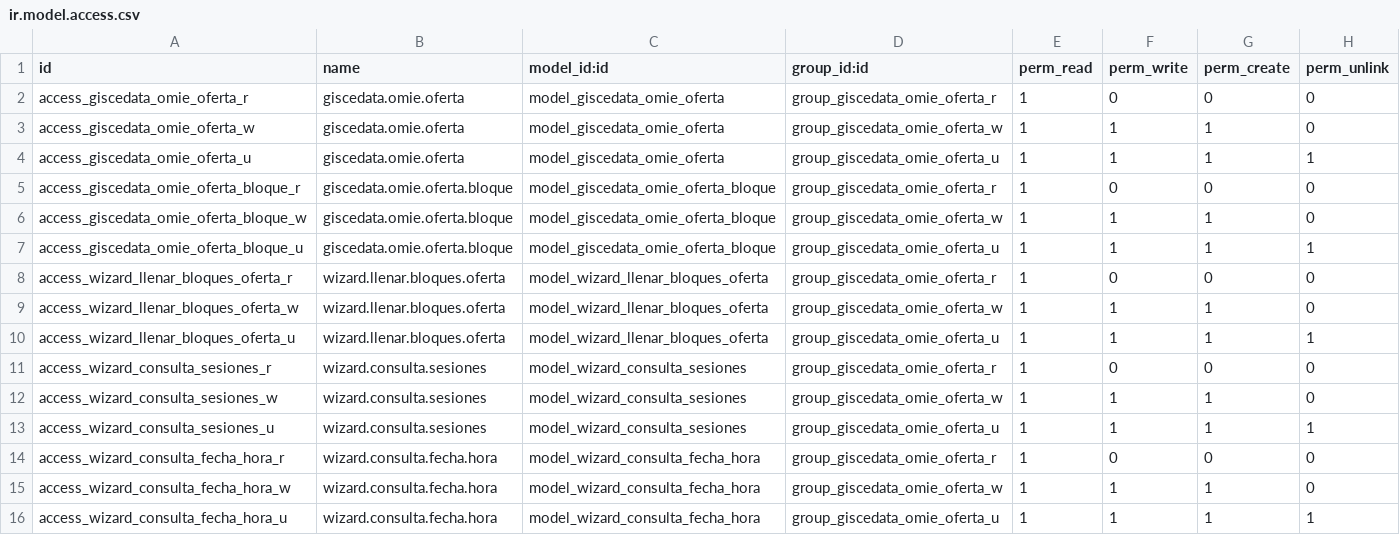
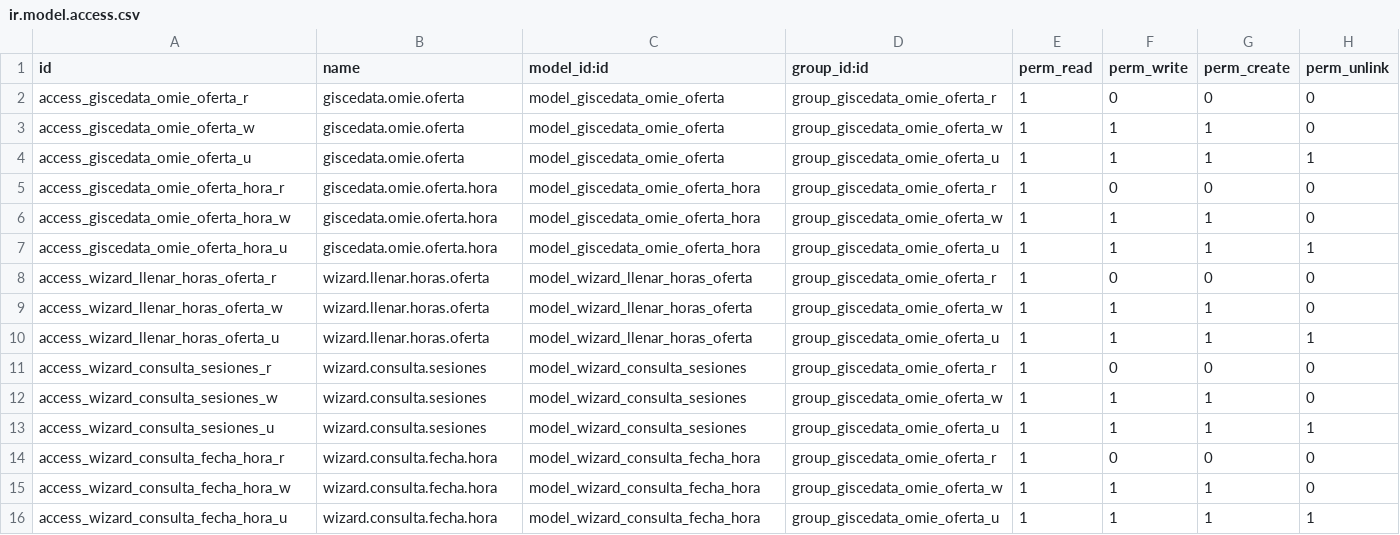
Before and after one commit to gisce/omie-modules, a CSV file: giscedata_omie_api/security/ir.model.access.csv, drawn as a sheet; only a part is shown.

Commit message:
Refactor bloque to hora

```diff
--- a/giscedata_omie_api/security/ir.model.access.csv
+++ b/giscedata_omie_api/security/ir.model.access.csv
@@ -4,8 +4,8 @@
 "access_giscedata_omie_oferta_u","giscedata.omie.oferta","model_giscedata_omie_oferta","group_giscedata_omie_oferta_u",1,1,1,1
-"access_giscedata_omie_oferta_bloque_r","giscedata.omie.oferta.bloque","model_giscedata_omie_oferta_bloque","group_giscedata_omie_oferta_r",1,0,0,0
-"access_giscedata_omie_oferta_bloque_w","giscedata.omie.oferta.bloque","model_giscedata_omie_oferta_bloque","group_giscedata_omie_oferta_w",1,1,1,0
-"access_giscedata_omie_oferta_bloque_u","giscedata.omie.oferta.bloque","model_giscedata_omie_oferta_bloque","group_giscedata_omie_oferta_u",1,1,1,1
-"access_wizard_llenar_bloques_oferta_r","wizard.llenar.bloques.oferta","model_wizard_llenar_bloques_oferta","group_giscedata_omie_oferta_r",1,0,0,0
-"access_wizard_llenar_bloques_oferta_w","wizard.llenar.bloques.oferta","model_wizard_llenar_bloques_oferta","group_giscedata_omie_oferta_w",1,1,1,0
-"access_wizard_llenar_bloques_oferta_u","wizard.llenar.bloques.oferta","model_wizard_llenar_bloques_oferta","group_giscedata_omie_oferta_u",1,1,1,1
+"access_giscedata_omie_oferta_hora_r","giscedata.omie.oferta.hora","model_giscedata_omie_oferta_hora","group_giscedata_omie_oferta_r",1,0,0,0
+"access_giscedata_omie_oferta_hora_w","giscedata.omie.oferta.hora","model_giscedata_omie_oferta_hora","group_giscedata_omie_oferta_w",1,1,1,0
+"access_giscedata_omie_oferta_hora_u","giscedata.omie.oferta.hora","model_giscedata_omie_oferta_hora","group_giscedata_omie_oferta_u",1,1,1,1
+"access_wizard_llenar_horas_oferta_r","wizard.llenar.horas.oferta","model_wizard_llenar_horas_oferta","group_giscedata_omie_oferta_r",1,0,0,0
+"access_wizard_llenar_horas_oferta_w","wizard.llenar.horas.oferta","model_wizard_llenar_horas_oferta","group_giscedata_omie_oferta_w",1,1,1,0
+"access_wizard_llenar_horas_oferta_u","wizard.llenar.horas.oferta","model_wizard_llenar_horas_oferta","group_giscedata_omie_oferta_u",1,1,1,1
 "access_wizard_consulta_sesiones_r","wizard.consulta.sesiones","model_wizard_consulta_sesiones","group_giscedata_omie_oferta_r",1,0,0,0
```
Also changed, not shown: 7 other files.
